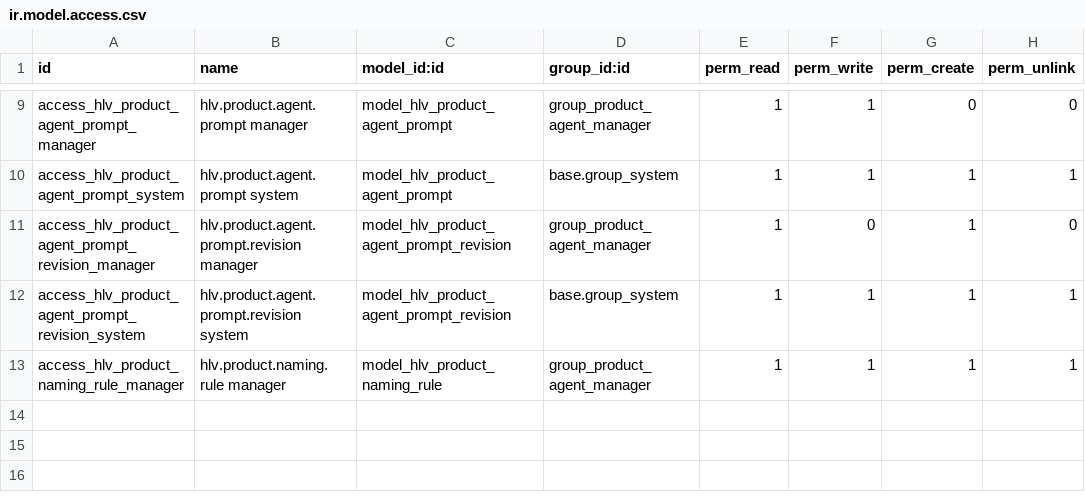
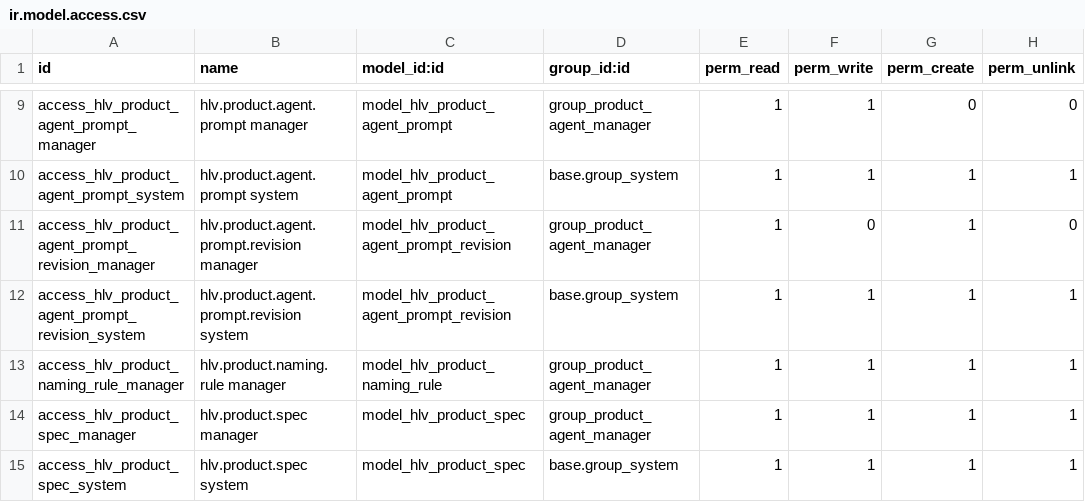
Before and after one commit to hivongseth2/HLV-odoo-crm, a CSV file: custom_addons/hlv_product_agent/security/ir.model.access.csv, drawn as a sheet; only a part is shown, gaps mark what is left out.

```diff
--- a/custom_addons/hlv_product_agent/security/ir.model.access.csv
+++ b/custom_addons/hlv_product_agent/security/ir.model.access.csv
@@ -13 +13,3 @@ access_hlv_product_agent_prompt_revision_system,hlv.product.agent.prompt.revisio
 access_hlv_product_naming_rule_manager,hlv.product.naming.rule manager,model_hlv_product_naming_rule,group_product_agent_manager,1,1,1,1
+access_hlv_product_spec_manager,hlv.product.spec manager,model_hlv_product_spec,group_product_agent_manager,1,1,1,1
+access_hlv_product_spec_system,hlv.product.spec system,model_hlv_product_spec,base.group_system,1,1,1,1
```
Also changed, not shown: 10 other files.
